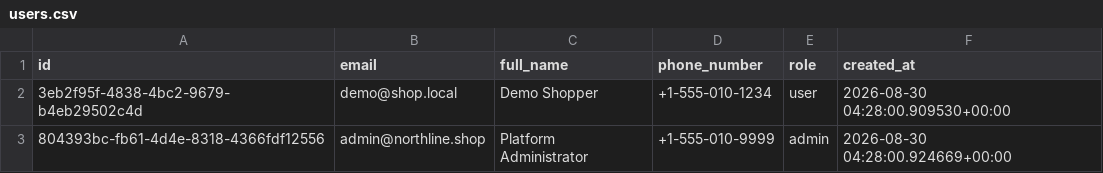
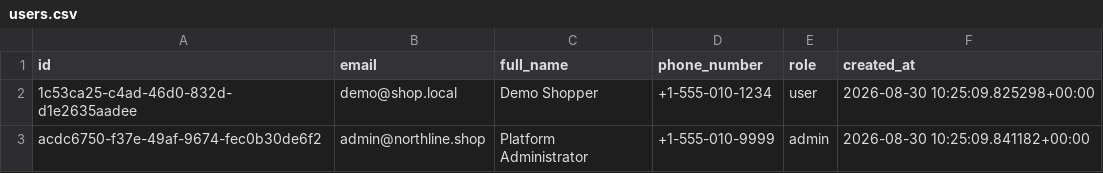
Before and after one commit to thiruveedhulaMANAS/testing_folder, a CSV file: database_export/users.csv, drawn as a sheet.

Commit message:
Update users.csv

```diff
--- a/database_export/users.csv
+++ b/database_export/users.csv
@@ -1,3 +1,3 @@
 id,email,full_name,phone_number,role,created_at
-3eb2f95f-4838-4bc2-9679-b4eb29502c4d,demo@shop.local,Demo Shopper,+1-555-010-1234,user,2026-08-30 04:28:00.909530+00:00
-804393bc-fb61-4d4e-8318-4366fdf12556,admin@northline.shop,Platform Administrator,+1-555-010-9999,admin,2026-08-30 04:28:00.924669+00:00
+1c53ca25-c4ad-46d0-832d-d1e2635aadee,demo@shop.local,Demo Shopper,+1-555-010-1234,user,2026-08-30 10:25:09.825298+00:00
+acdc6750-f37e-49af-9674-fec0b30de6f2,admin@northline.shop,Platform Administrator,+1-555-010-9999,admin,2026-08-30 10:25:09.841182+00:00
```
